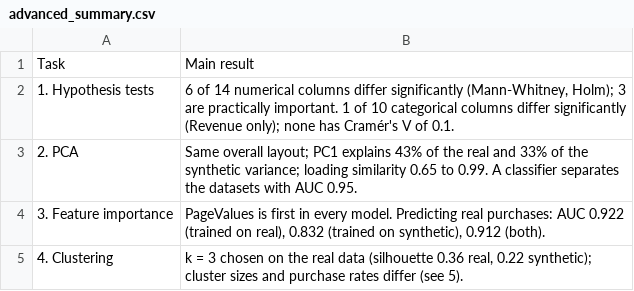
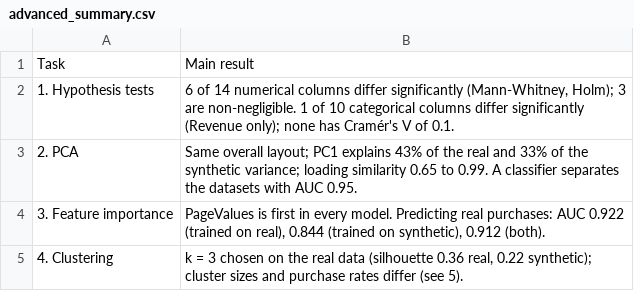
Before and after one commit to DawarAhmed27/REAL-vs.-SYNTHETIC-DATA-COMPARATIVE-ANALYSIS-AND-VISUALIZATION, a CSV file: results/advanced/advanced_summary.csv, drawn as a sheet.

```diff
--- a/results/advanced/advanced_summary.csv
+++ b/results/advanced/advanced_summary.csv
@@ -1,5 +1,5 @@
 Task,Main result
-1. Hypothesis tests,"6 of 14 numerical columns differ significantly (Mann-Whitney, Holm); 3 are practically important. 1 of 10 categorical columns differ significantly (Revenue only); none has Cramér's V of 0.1."
+1. Hypothesis tests,"6 of 14 numerical columns differ significantly (Mann-Whitney, Holm); 3 are non-negligible. 1 of 10 categorical columns differ significantly (Revenue only); none has Cramér's V of 0.1."
 2. PCA,Same overall layout; PC1 explains 43% of the real and 33% of the synthetic variance; loading similarity 0.65 to 0.99. A classifier separates the datasets with AUC 0.95.
-3. Feature importance,"PageValues is first in every model. Predicting real purchases: AUC 0.922 (trained on real), 0.832 (trained on synthetic), 0.912 (both)."
+3. Feature importance,"PageValues is first in every model. Predicting real purchases: AUC 0.922 (trained on real), 0.844 (trained on synthetic), 0.912 (both)."
 4. Clustering,"k = 3 chosen on the real data (silhouette 0.36 real, 0.22 synthetic); cluster sizes and purchase rates differ (see 5)."
```
Also changed, not shown: results/advanced/categorical_tests.csv, results/advanced/importance_model_performance.csv, 15 other files.
